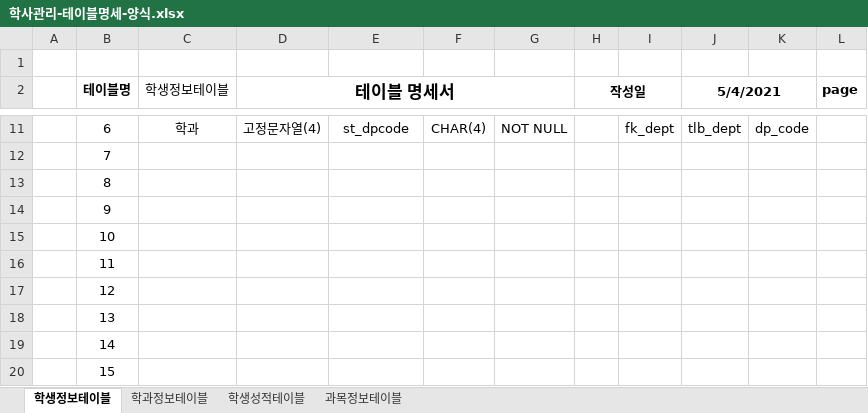
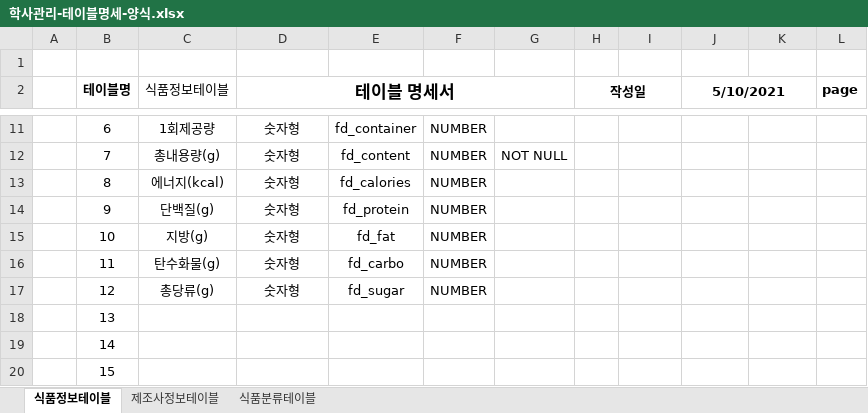
Before and after one commit to soyeon-noh/Biz_403_2021_04_DBMS, an Excel workbook: 학사관리-테이블명세-양식.xlsx, sheet 식품정보테이블, drawn as a sheet; only a part is shown, gaps mark what is left out; values as stored, in another font and other column widths than the file's, no borders; the diff covers the shown part only; the diff names each change by its address in the sheet, - before the commit and + after, or states it on an @@ line.

```diff
--- a/학사관리-테이블명세-양식.xlsx (sheet 식품정보테이블)
+++ b/학사관리-테이블명세-양식.xlsx (sheet 식품정보테이블)
-sheet tab: 학생정보테이블
+sheet tab: 식품정보테이블
-sheet tab: 학과정보테이블
-sheet tab: 학생성적테이블
-sheet tab: 과목정보테이블
+sheet tab: 제조사정보테이블
+sheet tab: 식품분류테이블
-C2: 학생정보테이블
+C2: 식품정보테이블
-J2: 5/4/2021
+J2: 5/10/2021
-C11 (식품정보테이블): 학과
+C11 (식품정보테이블): 1회제공량
-D11 (테이블 명세서): 고정문자열(4)
+D11 (테이블 명세서): 숫자형
-E11: st_dpcode
+E11: fd_container
-F11: CHAR(4)
+F11: NUMBER
-G11: NOT NULL
+G11: (empty)
-I11: fk_dept
+I11: (empty)
-J11 (5/10/2021): tlb_dept
+J11 (5/10/2021): (empty)
-K11: dp_code
+K11: (empty)
-C12 (식품정보테이블): (empty)
+C12 (식품정보테이블): 총내용량(g)
-D12:D17 (테이블 명세서): (empty)
+D12:D17 (테이블 명세서): 숫자형
-E12: (empty)
+E12: fd_content
-F12:F17: (empty)
+F12:F17: NUMBER
-G12: (empty)
+G12: NOT NULL
-C13 (식품정보테이블): (empty)
+C13 (식품정보테이블): 에너지(kcal)
-E13: (empty)
+E13: fd_calories
-C14 (식품정보테이블): (empty)
+C14 (식품정보테이블): 단백질(g)
-E14: (empty)
+E14: fd_protein
-C15 (식품정보테이블): (empty)
+C15 (식품정보테이블): 지방(g)
-E15: (empty)
+E15: fd_fat
-C16 (식품정보테이블): (empty)
+C16 (식품정보테이블): 탄수화물(g)
-E16: (empty)
+E16: fd_carbo
-C17 (식품정보테이블): (empty)
+C17 (식품정보테이블): 총당류(g)
-E17: (empty)
+E17: fd_sugar
```
Also changed, not shown: 29 edited cells elsewhere in this sheet.
